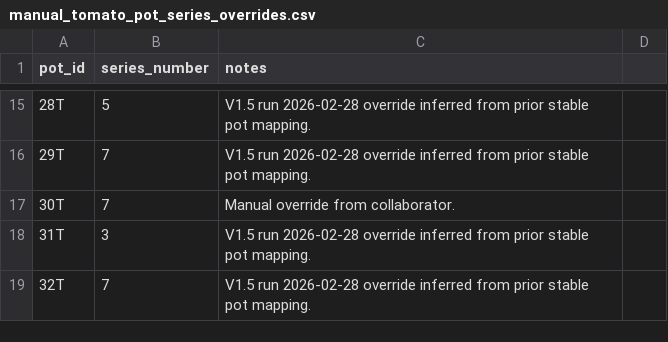
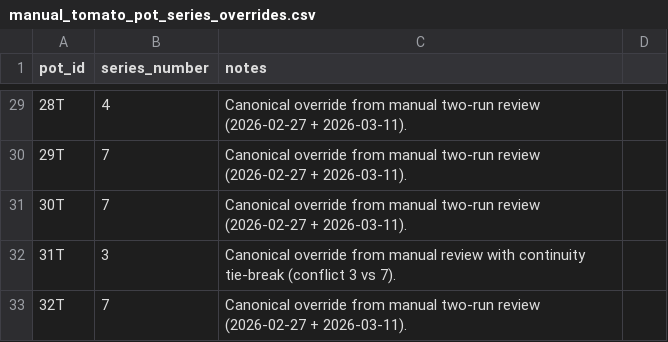
Before and after one commit to mphaxise/ks-tomato-trails-2026, a CSV file: data/intake/google_photos/manual_tomato_pot_series_overrides.csv, drawn as a sheet; only a part is shown, gaps mark what is left out; the diff covers the shown part only.

```diff
--- a/data/intake/google_photos/manual_tomato_pot_series_overrides.csv
+++ b/data/intake/google_photos/manual_tomato_pot_series_overrides.csv
@@ -15,5 +29,5 @@ pot_id,series_number,notes
-28T,5,V1.5 run 2026-02-28 override inferred from prior stable pot mapping.
-29T,7,V1.5 run 2026-02-28 override inferred from prior stable pot mapping.
-30T,7,Manual override from collaborator.
-31T,3,V1.5 run 2026-02-28 override inferred from prior stable pot mapping.
-32T,7,V1.5 run 2026-02-28 override inferred from prior stable pot mapping.
+28T,4,Canonical override from manual two-run review (2026-02-27 + 2026-03-11).
+29T,7,Canonical override from manual two-run review (2026-02-27 + 2026-03-11).
+30T,7,Canonical override from manual two-run review (2026-02-27 + 2026-03-11).
+31T,3,Canonical override from manual review with continuity tie-break (conflict 3 vs 7).
+32T,7,Canonical override from manual two-run review (2026-02-27 + 2026-03-11).
```
Also changed, not shown: 14 added rows and 16 edited cells elsewhere in this file, data/intake/google_photos/manual_two_run_tag_overrides.csv, data/intake/processed/tomato_pot_mapping_latest.csv, 17 other files.
